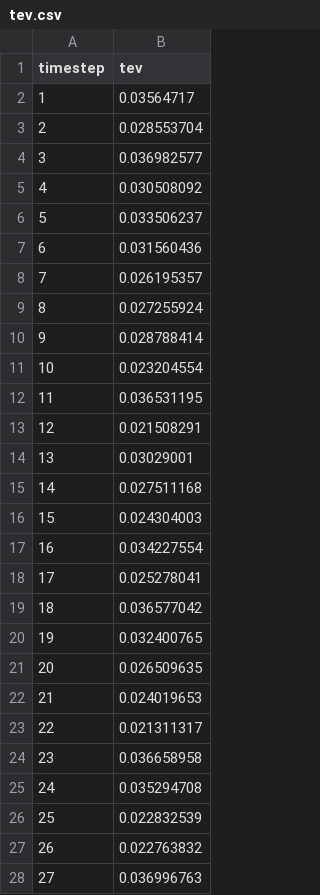
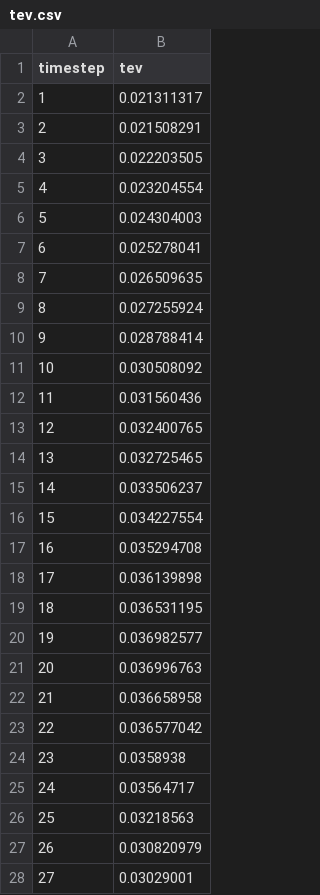
Before and after one commit to rebeccadavidsson/Paraview_VTK, a CSV file: cvlibd/server/data/volume-render/tev.csv, drawn as a sheet; only a part is shown; the diff covers the shown part only.

```diff
--- a/cvlibd/server/data/volume-render/tev.csv
+++ b/cvlibd/server/data/volume-render/tev.csv
@@ -1,28 +1,28 @@
 timestep,tev
-1,0.03564717
-2,0.028553704
-3,0.036982577
-4,0.030508092
-5,0.033506237
-6,0.031560436
-7,0.026195357
+1,0.021311317
+2,0.021508291
+3,0.022203505
+4,0.023204554
+5,0.024304003
+6,0.025278041
+7,0.026509635
 8,0.027255924
 9,0.028788414
-10,0.023204554
-11,0.036531195
-12,0.021508291
-13,0.03029001
-14,0.027511168
-15,0.024304003
-16,0.034227554
-17,0.025278041
-18,0.036577042
-19,0.032400765
-20,0.026509635
-21,0.024019653
-22,0.021311317
-23,0.036658958
-24,0.035294708
-25,0.022832539
-26,0.022763832
-27,0.036996763
+10,0.030508092
+11,0.031560436
+12,0.032400765
+13,0.032725465
+14,0.033506237
+15,0.034227554
+16,0.035294708
+17,0.036139898
+18,0.036531195
+19,0.036982577
+20,0.036996763
+21,0.036658958
+22,0.036577042
+23,0.0358938
+24,0.03564717
+25,0.03218563
+26,0.030820979
+27,0.03029001
```
Also changed, not shown: 9 edited cells elsewhere in this file, cvlibd/server/data/volume-render/prs.csv, cvlibd/server/data/volume-render/prs_max.csv, 13 other files.
